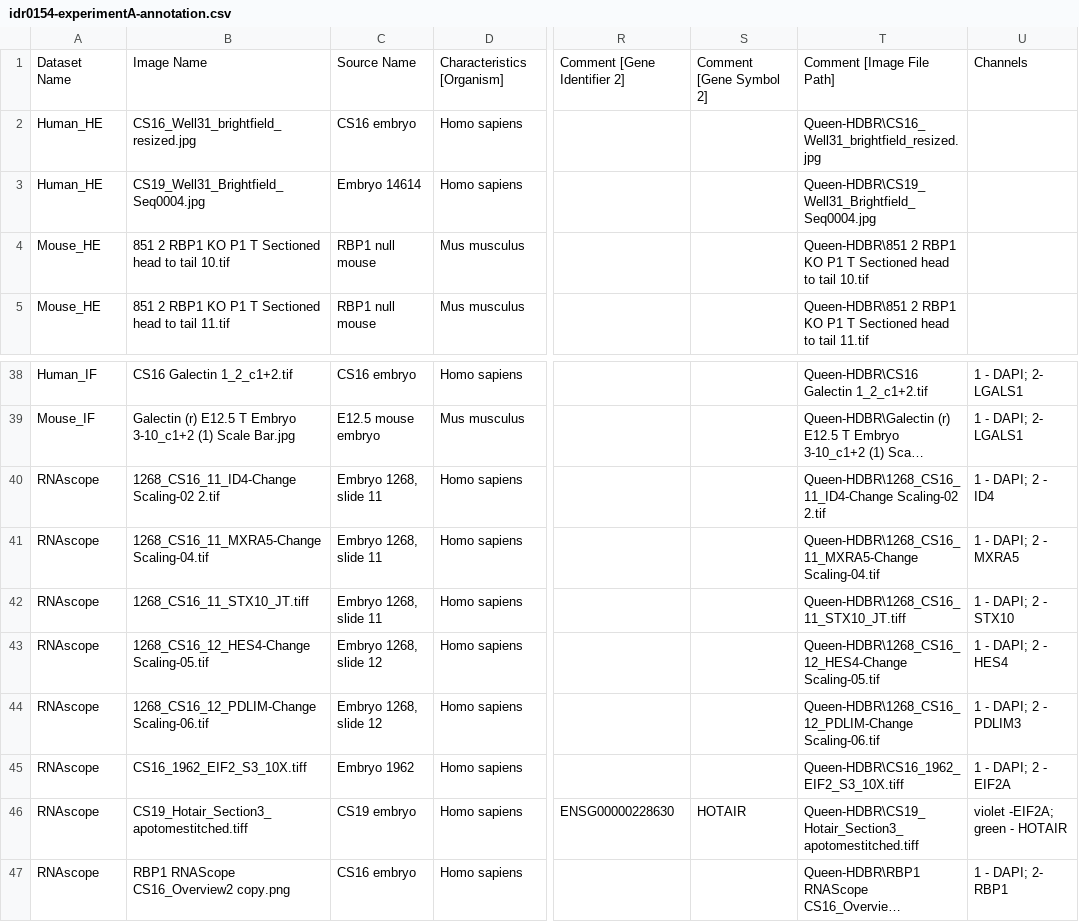
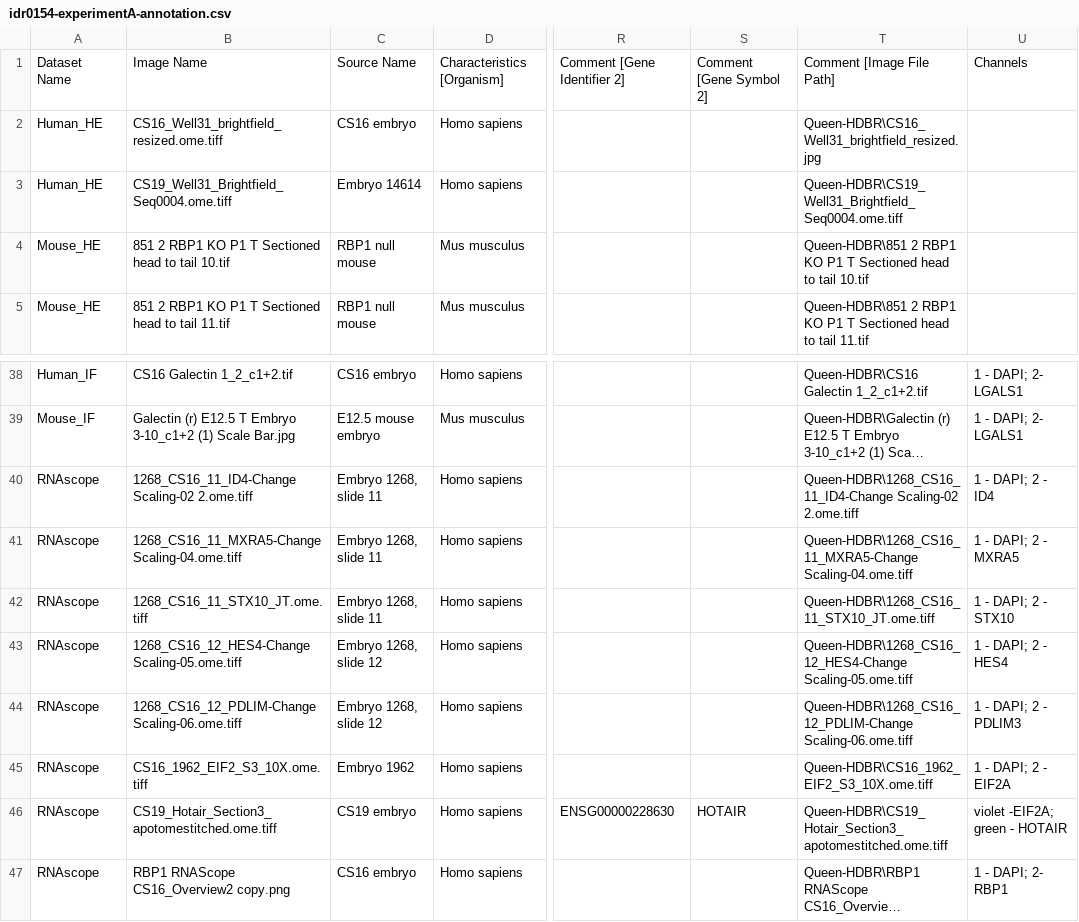
Before and after one commit to IDR/idr0154-queen-hdbr, a CSV file: experimentA/idr0154-experimentA-annotation.csv, drawn as a sheet; only a part is shown, gaps mark what is left out; long unchanged cells end in …; the diff names each change by its address in the sheet, - before the commit and + after, or states it on an @@ line.

Commit message:
Use ome.tiff in anntations too

```diff
--- a/experimentA/idr0154-experimentA-annotation.csv
+++ b/experimentA/idr0154-experimentA-annotation.csv
-B2: CS16_Well31_brightfield_resized.jpg
+B2: CS16_Well31_brightfield_resized.ome.tiff
-B3: CS19_Well31_Brightfield_Seq0004.jpg
+B3: CS19_Well31_Brightfield_Seq0004.ome.tiff
-T3: Queen-HDBR\CS19_Well31_Brightfield_Seq0004.jpg
+T3: Queen-HDBR\CS19_Well31_Brightfield_Seq0004.ome.tiff
-B40: 1268_CS16_11_ID4-Change Scaling-02 2.tif
+B40: 1268_CS16_11_ID4-Change Scaling-02 2.ome.tiff
-T40: Queen-HDBR\1268_CS16_11_ID4-Change Scaling-02 2.tif
+T40: Queen-HDBR\1268_CS16_11_ID4-Change Scaling-02 2.ome.tiff
-B41: 1268_CS16_11_MXRA5-Change Scaling-04.tif
+B41: 1268_CS16_11_MXRA5-Change Scaling-04.ome.tiff
-T41: Queen-HDBR\1268_CS16_11_MXRA5-Change Scaling-04.tif
+T41: Queen-HDBR\1268_CS16_11_MXRA5-Change Scaling-04.ome.tiff
-B42: 1268_CS16_11_STX10_JT.tiff
+B42: 1268_CS16_11_STX10_JT.ome.tiff
-T42: Queen-HDBR\1268_CS16_11_STX10_JT.tiff
+T42: Queen-HDBR\1268_CS16_11_STX10_JT.ome.tiff
-B43: 1268_CS16_12_HES4-Change Scaling-05.tif
+B43: 1268_CS16_12_HES4-Change Scaling-05.ome.tiff
-T43: Queen-HDBR\1268_CS16_12_HES4-Change Scaling-05.tif
+T43: Queen-HDBR\1268_CS16_12_HES4-Change Scaling-05.ome.tiff
-B44: 1268_CS16_12_PDLIM-Change Scaling-06.tif
+B44: 1268_CS16_12_PDLIM-Change Scaling-06.ome.tiff
-T44: Queen-HDBR\1268_CS16_12_PDLIM-Change Scaling-06.tif
+T44: Queen-HDBR\1268_CS16_12_PDLIM-Change Scaling-06.ome.tiff
-B45: CS16_1962_EIF2_S3_10X.tiff
+B45: CS16_1962_EIF2_S3_10X.ome.tiff
-T45: Queen-HDBR\CS16_1962_EIF2_S3_10X.tiff
+T45: Queen-HDBR\CS16_1962_EIF2_S3_10X.ome.tiff
-B46: CS19_Hotair_Section3_apotomestitched.tiff
+B46: CS19_Hotair_Section3_apotomestitched.ome.tiff
-T46: Queen-HDBR\CS19_Hotair_Section3_apotomestitched.tiff
+T46: Queen-HDBR\CS19_Hotair_Section3_apotomestitched.ome.tiff
```
